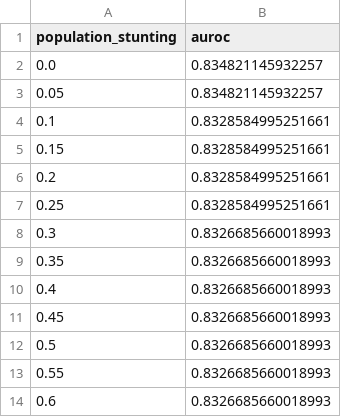
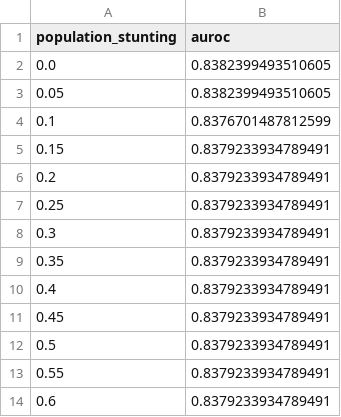
Before and after one commit to RELEBOHILE-PHEKO/Autism-Risk-Screening, a CSV file: outputs/evaluation/auroc_vs_stunting.csv, drawn as a sheet.

```diff
--- a/outputs/evaluation/auroc_vs_stunting.csv
+++ b/outputs/evaluation/auroc_vs_stunting.csv
@@ -1,14 +1,14 @@
 population_stunting,auroc
-0.0,0.834821145932257
-0.05,0.834821145932257
-0.1,0.8328584995251661
-0.15,0.8328584995251661
-0.2,0.8328584995251661
-0.25,0.8328584995251661
-0.3,0.8326685660018993
-0.35,0.8326685660018993
-0.4,0.8326685660018993
-0.45,0.8326685660018993
-0.5,0.8326685660018993
-0.55,0.8326685660018993
-0.6,0.8326685660018993
+0.0,0.8382399493510605
+0.05,0.8382399493510605
+0.1,0.8376701487812599
+0.15,0.8379233934789491
+0.2,0.8379233934789491
+0.25,0.8379233934789491
+0.3,0.8379233934789491
+0.35,0.8379233934789491
+0.4,0.8379233934789491
+0.45,0.8379233934789491
+0.5,0.8379233934789491
+0.55,0.8379233934789491
+0.6,0.8379233934789491
```
Also changed, not shown: outputs/evaluation/cultural_robustness.csv, 19 other files.
